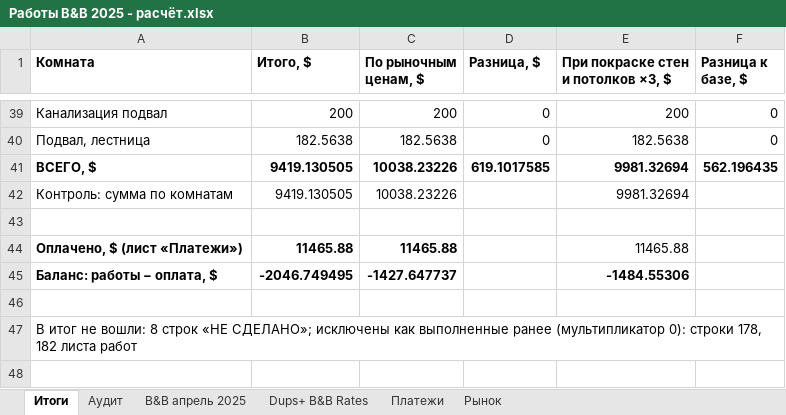
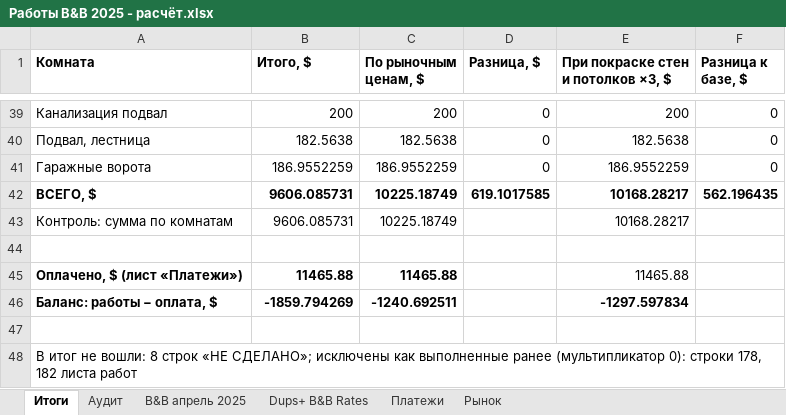
Before and after one commit to yuriyvar/Project, an Excel workbook: Работы B&B 2025 - расчёт.xlsx, sheet Итоги, drawn as a sheet; only a part is shown, gaps mark what is left out; values as stored, in another font and other column widths than the file's, no borders; addresses are those after the commit; the diff names each change by its address in the sheet, - before the commit and + after, or states it on an @@ line.

```diff
--- a/Работы B&B 2025 - расчёт.xlsx (sheet Итоги)
+++ b/Работы B&B 2025 - расчёт.xlsx (sheet Итоги)
+row 41: Гаражные ворота | 186.9552259 | 186.9552259 | 0 | 186.9552259 | 0
-B42:B43 (Итого, $): 9419.130505
+B42:B43 (Итого, $): 9606.085731
-C42:C43 (По рыночным ценам, $): 10038.23226
+C42:C43 (По рыночным ценам, $): 10225.18749
-E42:E43: 9981.32694
+E42:E43: 10168.28217
-B46 (Итого, $): -2046.749495
+B46 (Итого, $): -1859.794269
-C46 (По рыночным ценам, $): -1427.647737
+C46 (По рыночным ценам, $): -1240.692511
-E46: -1484.55306
+E46: -1297.597834
```
Also changed, not shown: sheet B&B апрель 2025, formulas that keep their value, 1 other file.
